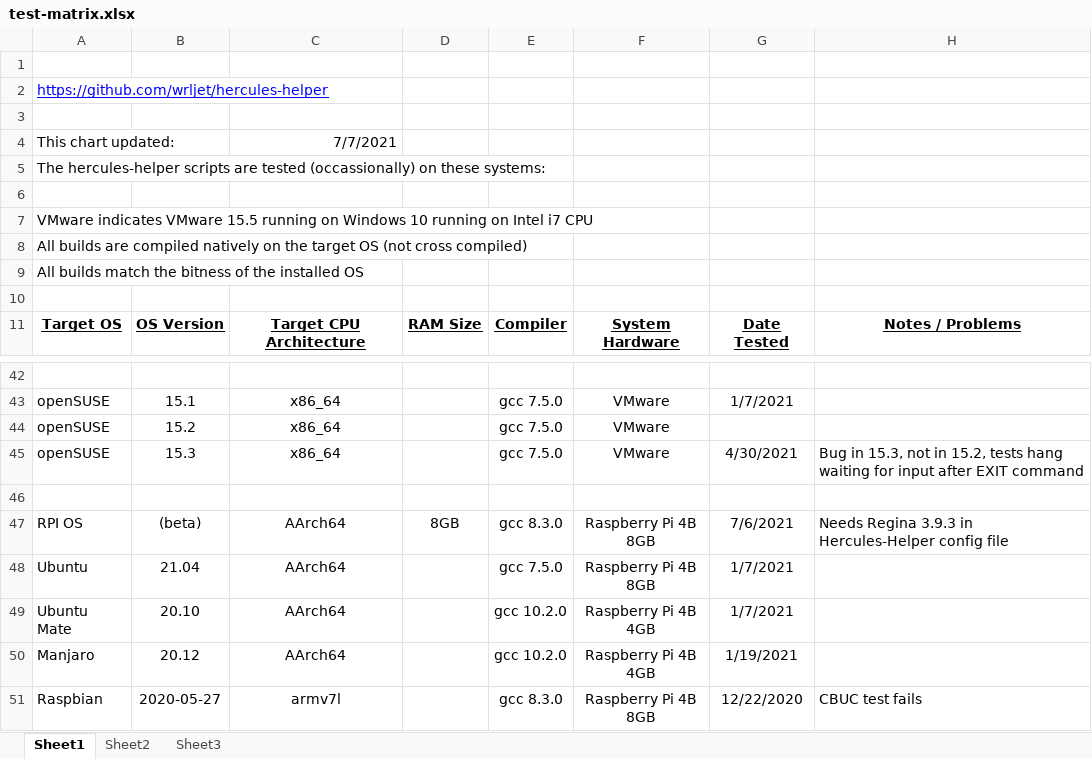
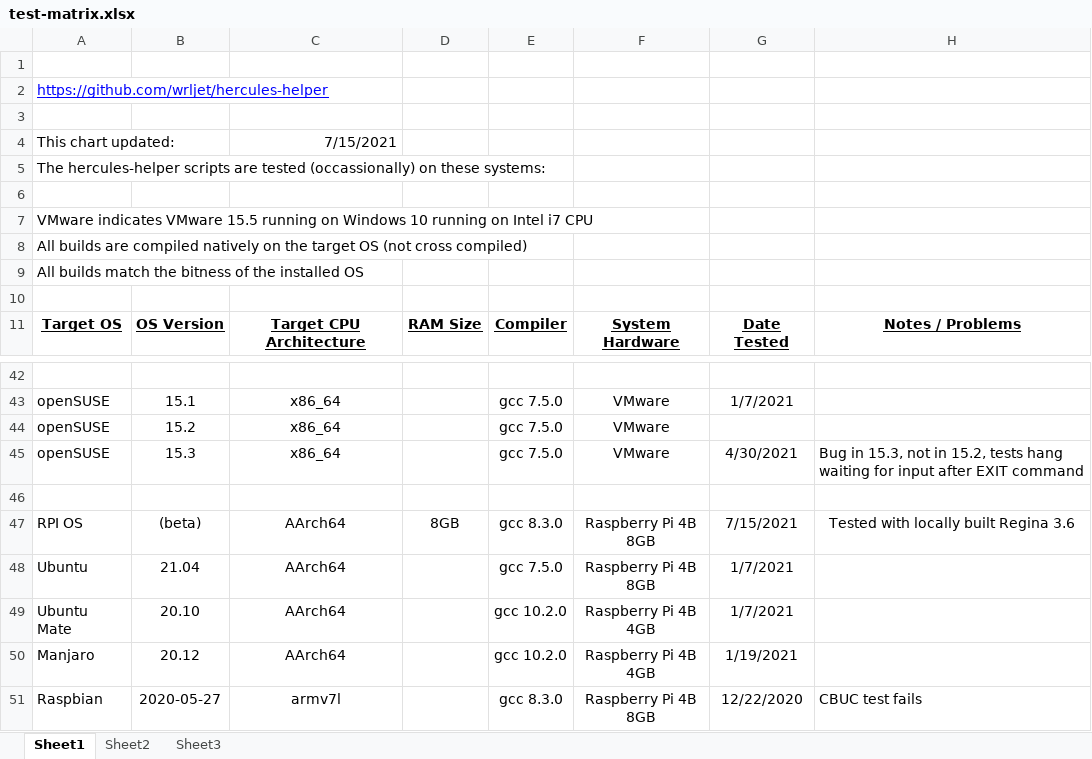
Before and after one commit to wrljet/hercules-helper, an Excel workbook: test-matrix.xlsx, sheet Sheet1, drawn as a sheet; only a part is shown, gaps mark what is left out; values as stored, in another font and other column widths than the file's, no borders; the diff names each change by its address in the sheet, - before the commit and + after, or states it on an @@ line.

Commit message:
Update test-matrix.xlsx

```diff
--- a/test-matrix.xlsx (sheet Sheet1)
+++ b/test-matrix.xlsx (sheet Sheet1)
-C4: 7/7/2021
+C4: 7/15/2021
-G47: 7/6/2021
+G47: 7/15/2021
-H47: Needs Regina 3.9.3 in Hercules-Helper config file
+H47: Tested with locally built Regina 3.6
-H47 alignment: left
+H47 alignment: center
```
